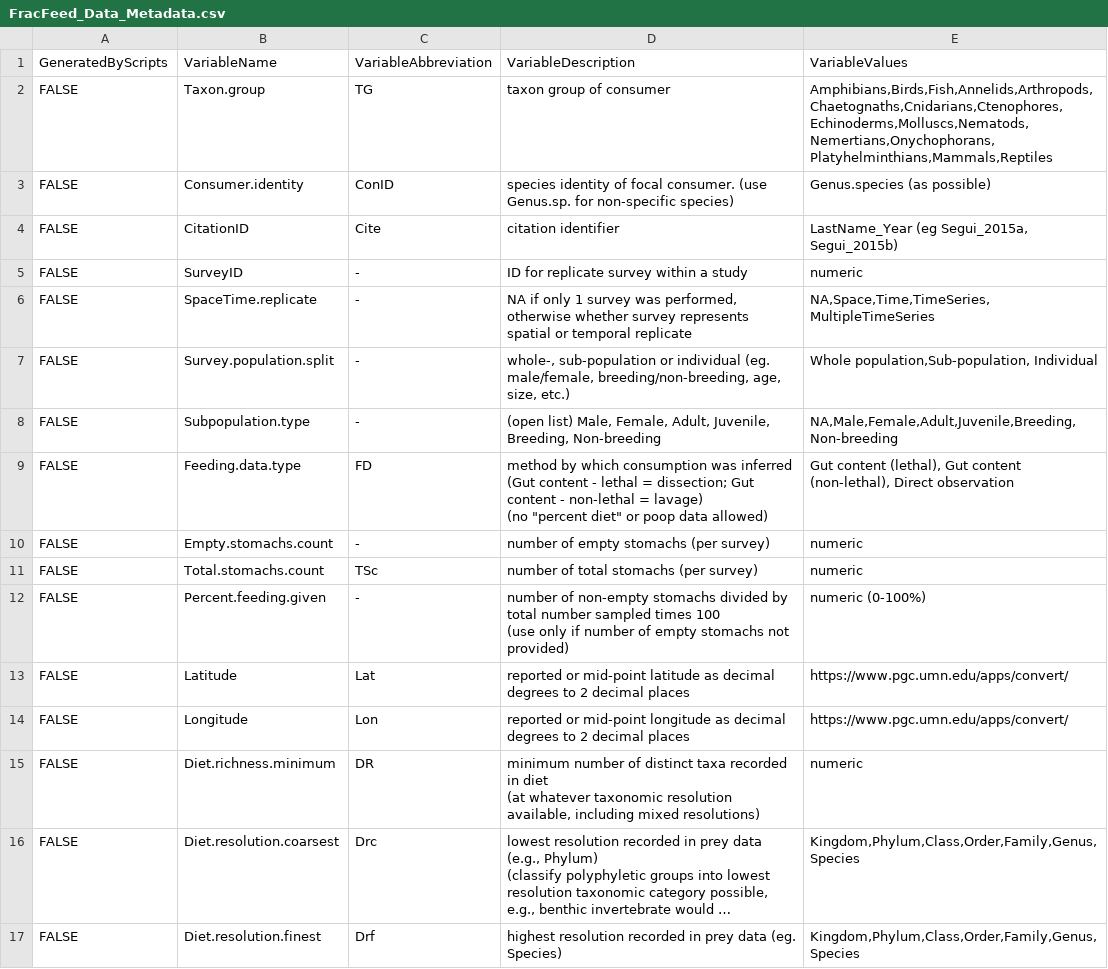
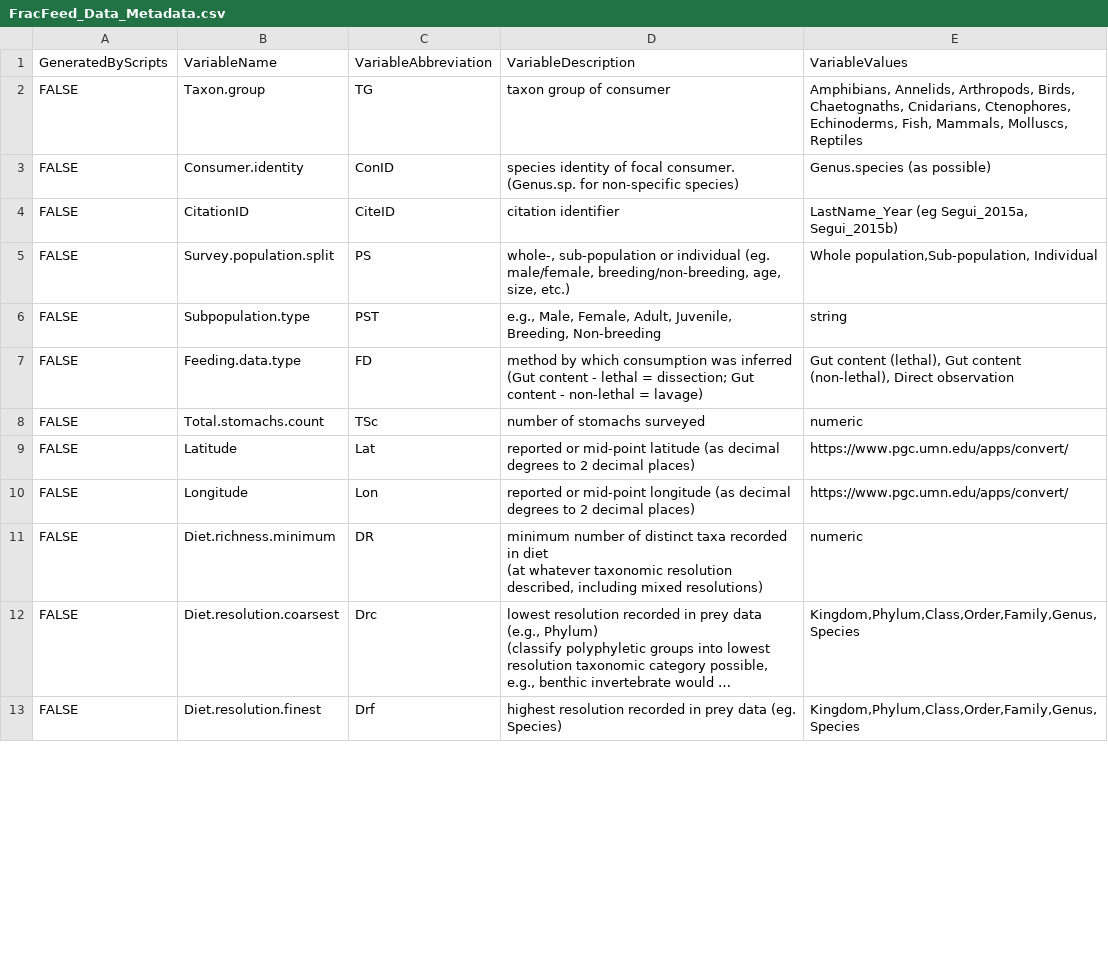
Before and after one commit to marknovak/FracFeed_DB, a CSV file: tmp/FracFeed_Data_Metadata.csv, drawn as a sheet; only a part is shown; long unchanged cells end in …; removed rows and columns are numbered as before the commit, all else as after; ↵ is a line break in a cell; the diff covers the shown part only; the diff names each change by its address in the sheet, - before the commit and + after, or states it on an @@ line.

```diff
--- a/tmp/FracFeed_Data_Metadata.csv
+++ b/tmp/FracFeed_Data_Metadata.csv
-E2: Amphibians,Birds,Fish,Annelids,Arthropods,Chaetognaths,Cnidarians,Ctenophores,Echinoderms,Molluscs,Nematods,Nemertians,Onychophorans,Platyhelminthians,Mammals,Reptiles
+E2: Amphibians, Annelids, Arthropods, Birds, Chaetognaths, Cnidarians, Ctenophores, Echinoderms, Fish, Mammals, Molluscs, Reptiles
-D3: …focal consumer. (use Genus.sp. for non-specific…
+D3: …focal consumer. (Genus.sp. for non-specific…
-C4: Cite
+C4: CiteID
-row 5: FALSE | SurveyID | - | ID for replicate survey within a study | numeric
-row 6: FALSE | SpaceTime.replicate | - | NA if only 1 survey was performed, otherwise whether survey represents spatial or temporal replicate | NA,Space,Time,TimeSeries,MultipleTimeSeries
-C5: -
+C5: PS
-C6: -
+C6: PST
-D6: (open list) Male, Female,…
+D6: e.g., Male, Female,…
-E6: NA,Male,Female,Adult,Juvenile,Breeding,Non-breeding
+E6: string
-D7: …= lavage) ↵ (no "percent diet" or poop data allowed)
+D7: …= lavage)
-row 10: FALSE | Empty.stomachs.count | - | number of empty stomachs (per survey) | numeric
-D8: number of total stomachs (per survey)
+D8: number of stomachs surveyed
-row 12: FALSE | Percent.feeding.given | - | number of non-empty stomachs divided by total number sampled times 100 ↵ (use only if number of empty stomachs not provided) | numeric (0-100%)
-D9: …mid-point latitude as decimal degrees to 2 decimal places
+D9: …mid-point latitude (as decimal degrees to 2 decimal places)
-D10: …mid-point longitude as decimal degrees to 2 decimal places
+D10: …mid-point longitude (as decimal degrees to 2 decimal places)
-D11: …taxonomic resolution available, including mixed…
+D11: …taxonomic resolution described, including mixed…
```
Also changed, not shown: 6 removed rows and 11 edited cells elsewhere in this file, tmp/BodyMass/BodyMass_Needs.csv, tmp/TaxonClean/Taxa.csv, 22 other files.
